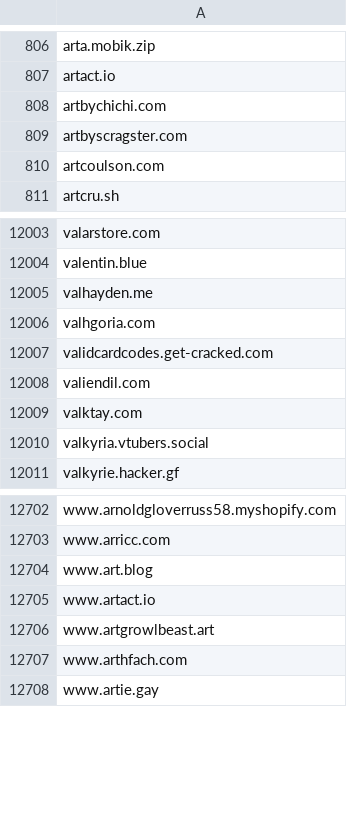
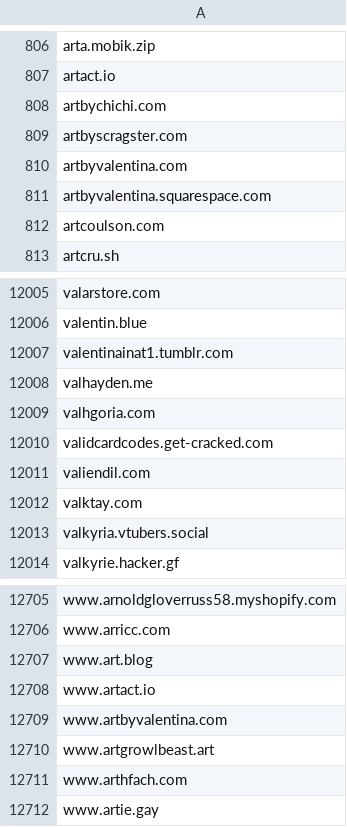
Before and after one commit to avidansternberg/project-blocklist, a CSV file: domain_lists/scam.csv, drawn as a sheet; only a part is shown, gaps mark what is left out.

Commit message:
Add scam

```diff
--- a/domain_lists/scam.csv
+++ b/domain_lists/scam.csv
@@ -809,2 +809,4 @@ artbychichi.com
 artbyscragster.com
+artbyvalentina.com
+artbyvalentina.squarespace.com
 artcoulson.com
@@ -12004,2 +12006,3 @@ valarstore.com
 valentin.blue
+valentinainat1.tumblr.com
 valhayden.me
@@ -12705,2 +12708,3 @@ www.art.blog
 www.artact.io
+www.artbyvalentina.com
 www.artgrowlbeast.art
```
